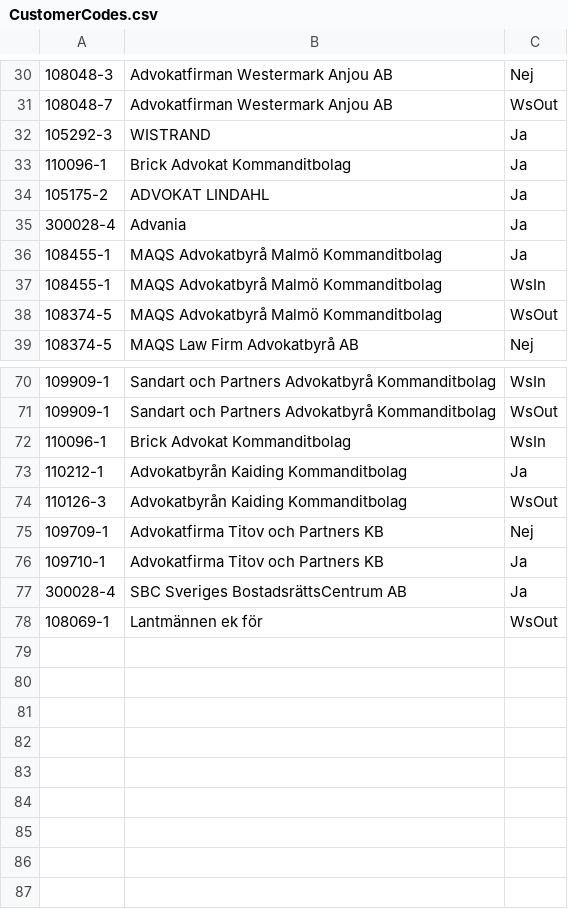
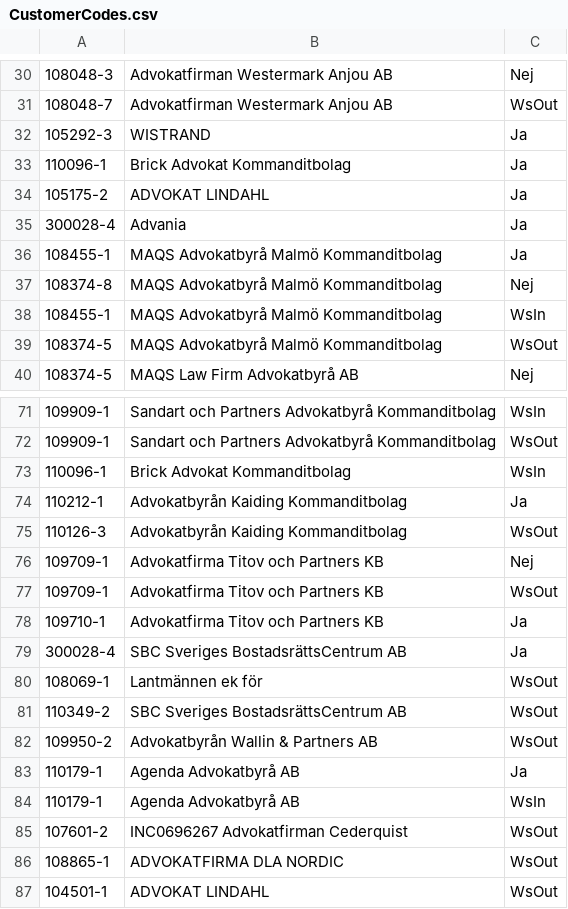
Before and after one commit to Etrisa/AutoMate-Agresso, a CSV file: CustomerCodes.csv, drawn as a sheet; only a part is shown, gaps mark what is left out.

Commit message:
CC Update

```diff
--- a/CustomerCodes.csv
+++ b/CustomerCodes.csv
@@ -36,2 +36,3 @@
 108455-1,MAQS Advokatbyrå Malmö Kommanditbolag,Ja
+108374-8,MAQS Advokatbyrå Malmö Kommanditbolag,Nej
 108455-1,MAQS Advokatbyrå Malmö Kommanditbolag,WsIn
@@ -75,2 +76,3 @@
 109709-1,Advokatfirma Titov och Partners KB,Nej
+109709-1,Advokatfirma Titov och Partners KB,WsOut
 109710-1,Advokatfirma Titov och Partners KB,Ja
@@ -78 +80,8 @@
 108069-1,Lantmännen ek för,WsOut
+110349-2,SBC Sveriges BostadsrättsCentrum AB,WsOut
+109950-2,Advokatbyrån Wallin & Partners AB,WsOut
+110179-1,Agenda Advokatbyrå AB,Ja
+110179-1,Agenda Advokatbyrå AB,WsIn
+107601-2,INC0696267 Advokatfirman Cederquist,WsOut
+108865-1,ADVOKATFIRMA DLA NORDIC,WsOut
+104501-1,ADVOKAT LINDAHL,WsOut
```
